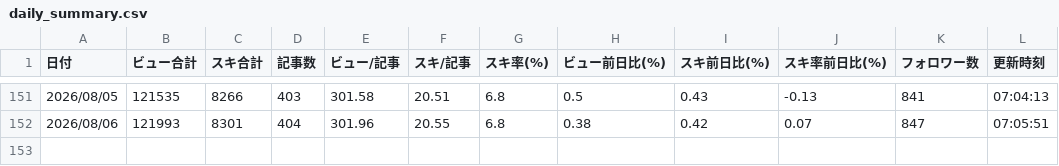
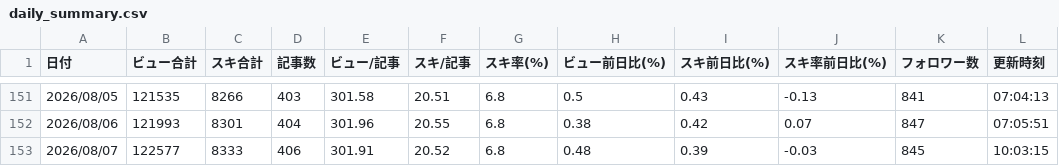
Before and after one commit to Kousei-Uemura/note-stats-public, a CSV file: data/daily_summary.csv, drawn as a sheet; only a part is shown, gaps mark what is left out.

```diff
--- a/data/daily_summary.csv
+++ b/data/daily_summary.csv
@@ -152 +152,2 @@
 2026/08/06,121993,8301,404,301.96,20.55,6.8,0.38,0.42,0.07,847,07:05:51
+2026/08/07,122577,8333,406,301.91,20.52,6.8,0.48,0.39,-0.03,845,10:03:15
```
Also changed, not shown: data/asset_articles.csv, data/followers.csv, 3 other files.
